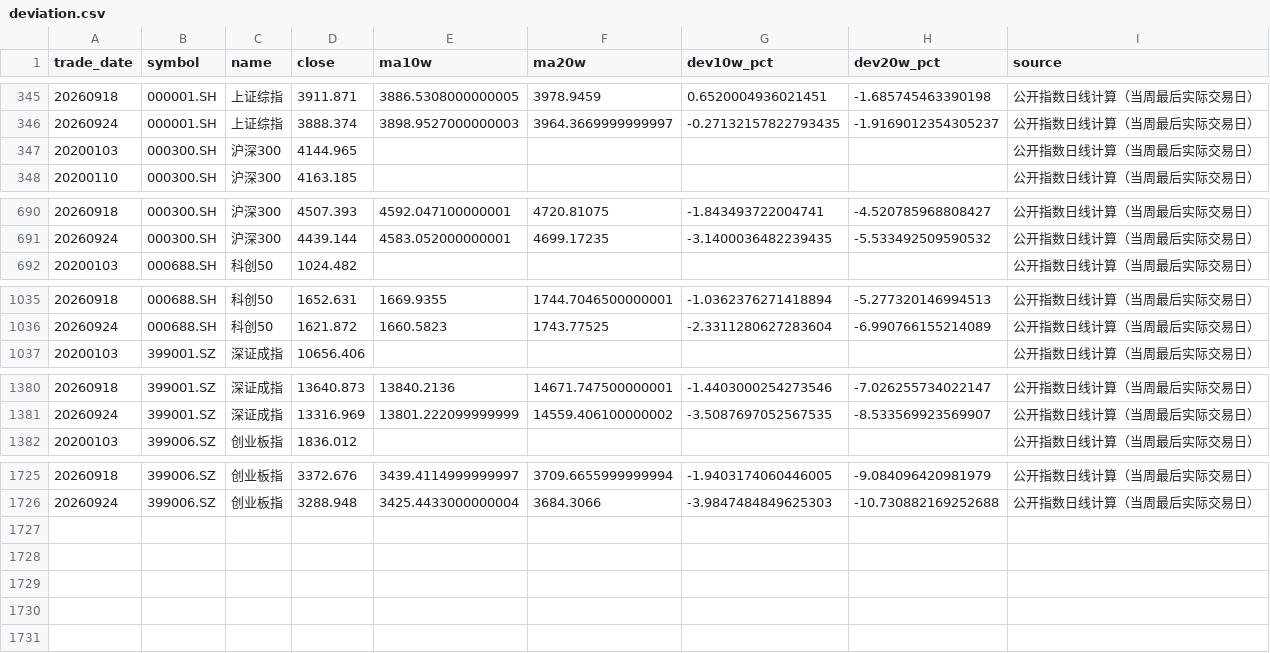
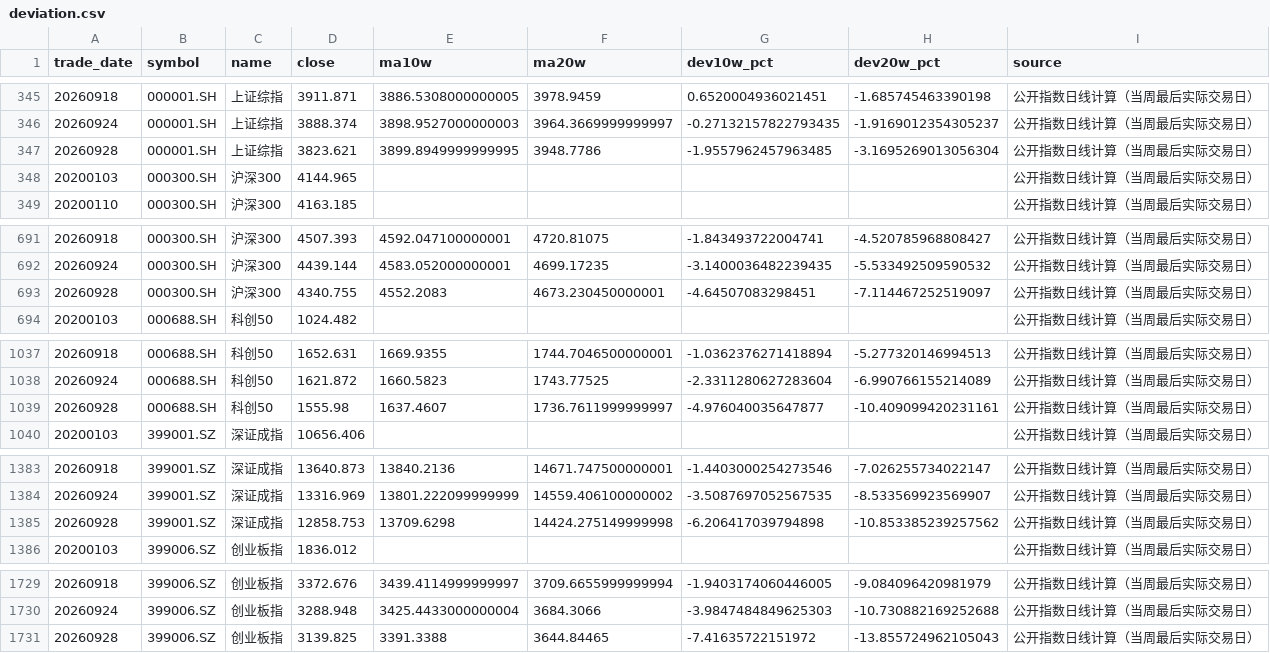
Before and after one commit to littlepeachh/macroscope-dashboard-v52, a CSV file: data/deviation.csv, drawn as a sheet; only a part is shown, gaps mark what is left out.

```diff
--- a/data/deviation.csv
+++ b/data/deviation.csv
@@ -346,2 +346,3 @@
 20260924,000001.SH,上证综指,3888.374,3898.9527000000003,3964.3669999999997,-0.27132157822793435,-1.9169012354305237,公开指数日线计算（当周最后实际交易日）
+20260928,000001.SH,上证综指,3823.621,3899.8949999999995,3948.7786,-1.9557962457963485,-3.1695269013056304,公开指数日线计算（当周最后实际交易日）
 20200103,000300.SH,沪深300,4144.965,,,,,公开指数日线计算（当周最后实际交易日）
@@ -691,2 +692,3 @@
 20260924,000300.SH,沪深300,4439.144,4583.052000000001,4699.17235,-3.1400036482239435,-5.533492509590532,公开指数日线计算（当周最后实际交易日）
+20260928,000300.SH,沪深300,4340.755,4552.2083,4673.230450000001,-4.64507083298451,-7.114467252519097,公开指数日线计算（当周最后实际交易日）
 20200103,000688.SH,科创50,1024.482,,,,,公开指数日线计算（当周最后实际交易日）
@@ -1036,2 +1038,3 @@
 20260924,000688.SH,科创50,1621.872,1660.5823,1743.77525,-2.3311280627283604,-6.990766155214089,公开指数日线计算（当周最后实际交易日）
+20260928,000688.SH,科创50,1555.98,1637.4607,1736.7611999999997,-4.976040035647877,-10.409099420231161,公开指数日线计算（当周最后实际交易日）
 20200103,399001.SZ,深证成指,10656.406,,,,,公开指数日线计算（当周最后实际交易日）
@@ -1381,2 +1384,3 @@
 20260924,399001.SZ,深证成指,13316.969,13801.222099999999,14559.406100000002,-3.5087697052567535,-8.533569923569907,公开指数日线计算（当周最后实际交易日）
+20260928,399001.SZ,深证成指,12858.753,13709.6298,14424.275149999998,-6.206417039794898,-10.853385239257562,公开指数日线计算（当周最后实际交易日）
 20200103,399006.SZ,创业板指,1836.012,,,,,公开指数日线计算（当周最后实际交易日）
@@ -1726 +1730,2 @@
 20260924,399006.SZ,创业板指,3288.948,3425.4433000000004,3684.3066,-3.9847484849625303,-10.730882169252688,公开指数日线计算（当周最后实际交易日）
+20260928,399006.SZ,创业板指,3139.825,3391.3388,3644.84465,-7.41635722151972,-13.855724962105043,公开指数日线计算（当周最后实际交易日）
```
Also changed, not shown: 4 other files.
